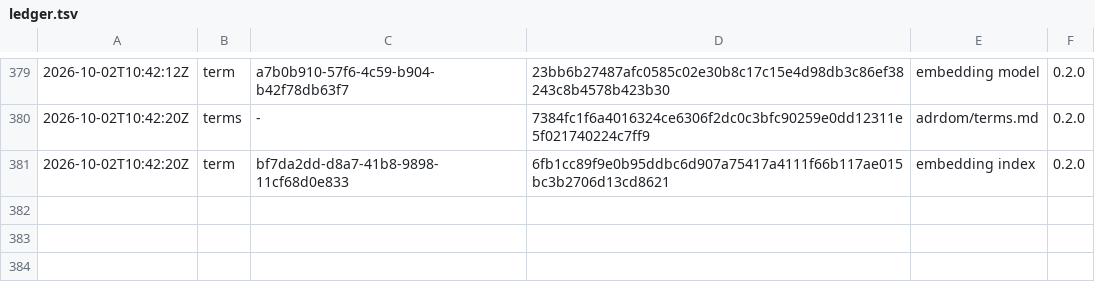
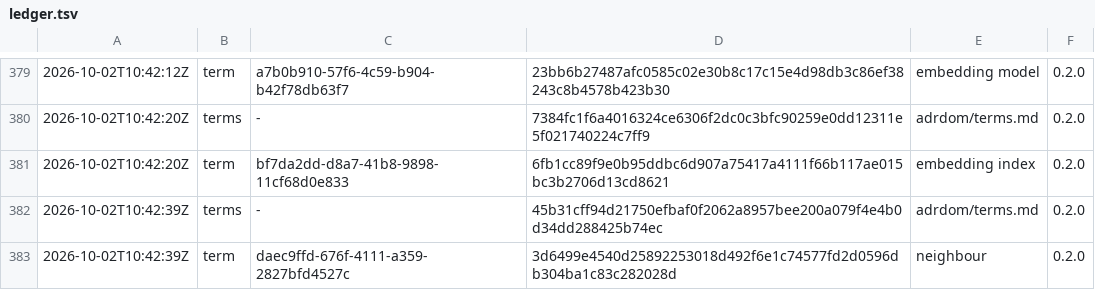
Before and after one commit to otuva/adrdom, a TSV file: adrdom/state/ledger.tsv, drawn as a sheet; only a part is shown, gaps mark what is left out.

Commit message:
feat: add the term neighbour

```diff
--- a/adrdom/state/ledger.tsv
+++ b/adrdom/state/ledger.tsv
@@ -381 +381,3 @@
 2026-10-02T10:42:20Z	term	bf7da2dd-d8a7-41b8-9898-11cf68d0e833	6fb1cc89f9e0b95ddbc6d907a75417a4111f66b117ae015bc3b2706d13cd8621	embedding index	0.2.0
+2026-10-02T10:42:39Z	terms	-	45b31cff94d21750efbaf0f2062a8957bee200a079f4e4b0d34dd288425b74ec	adrdom/terms.md	0.2.0
+2026-10-02T10:42:39Z	term	daec9ffd-676f-4111-a359-2827bfd4527c	3d6499e4540d25892253018d492f6e1c74577fd2d0596db304ba1c83c282028d	neighbour	0.2.0
```
Also changed, not shown: 2 other files.
